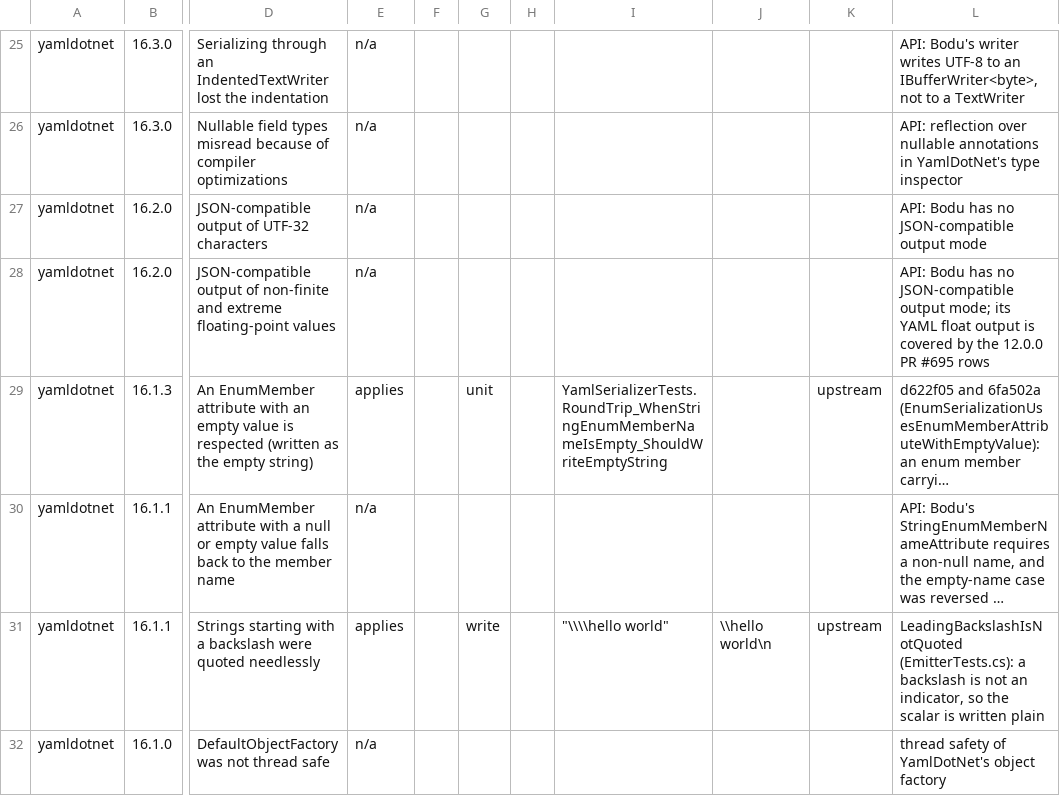
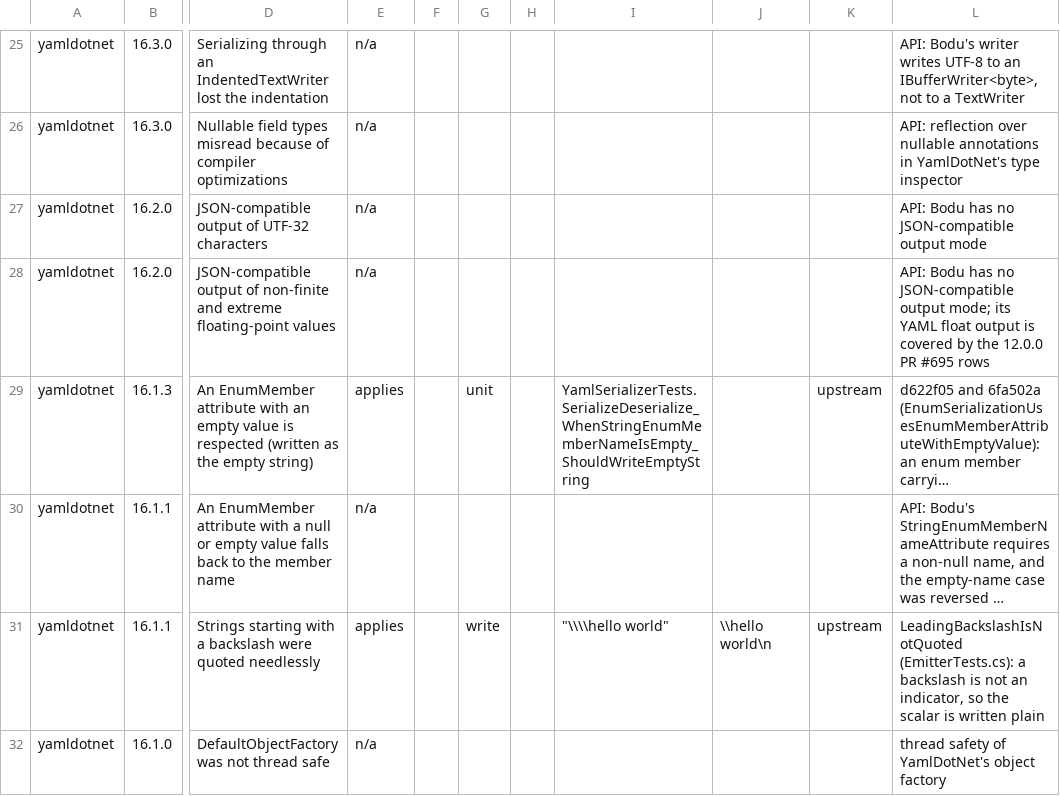
Before and after one commit to bslater/bodu, a CSV file: corpus/yaml/fixes/yamldotnet-fixes.csv, drawn as a sheet; only a part is shown, gaps mark what is left out; long unchanged cells end in …; the diff covers the shown part only; the diff names each change by its address in the sheet, - before the commit and + after, or states it on an @@ line.

```diff
--- a/corpus/yaml/fixes/yamldotnet-fixes.csv
+++ b/corpus/yaml/fixes/yamldotnet-fixes.csv
-I29: YamlSerializerTests.RoundTrip_WhenStringEnumMemberNameIsEmpty_ShouldWriteEmptyString
+I29: YamlSerializerTests.SerializeDeserialize_WhenStringEnumMemberNameIsEmpty_ShouldWriteEmptyString
```
Also changed, not shown: 5 edited cells elsewhere in this file, corpus/yaml/fixes/go-yaml-fixes.csv.
